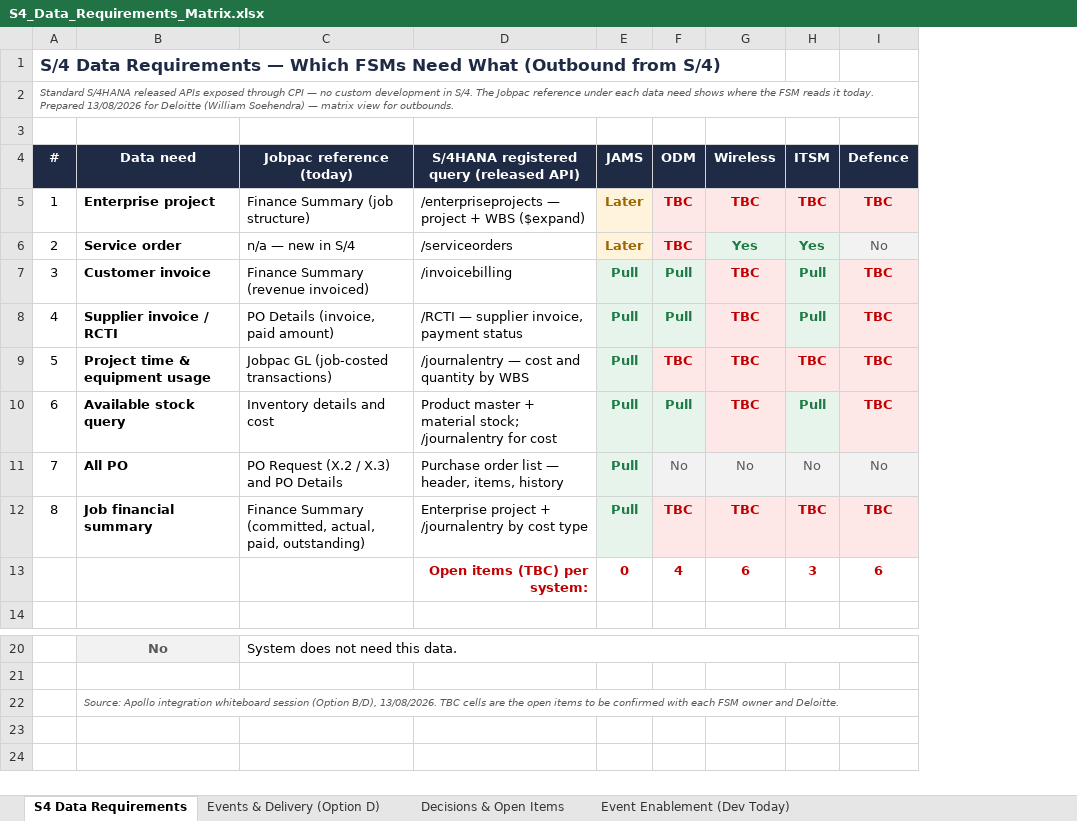
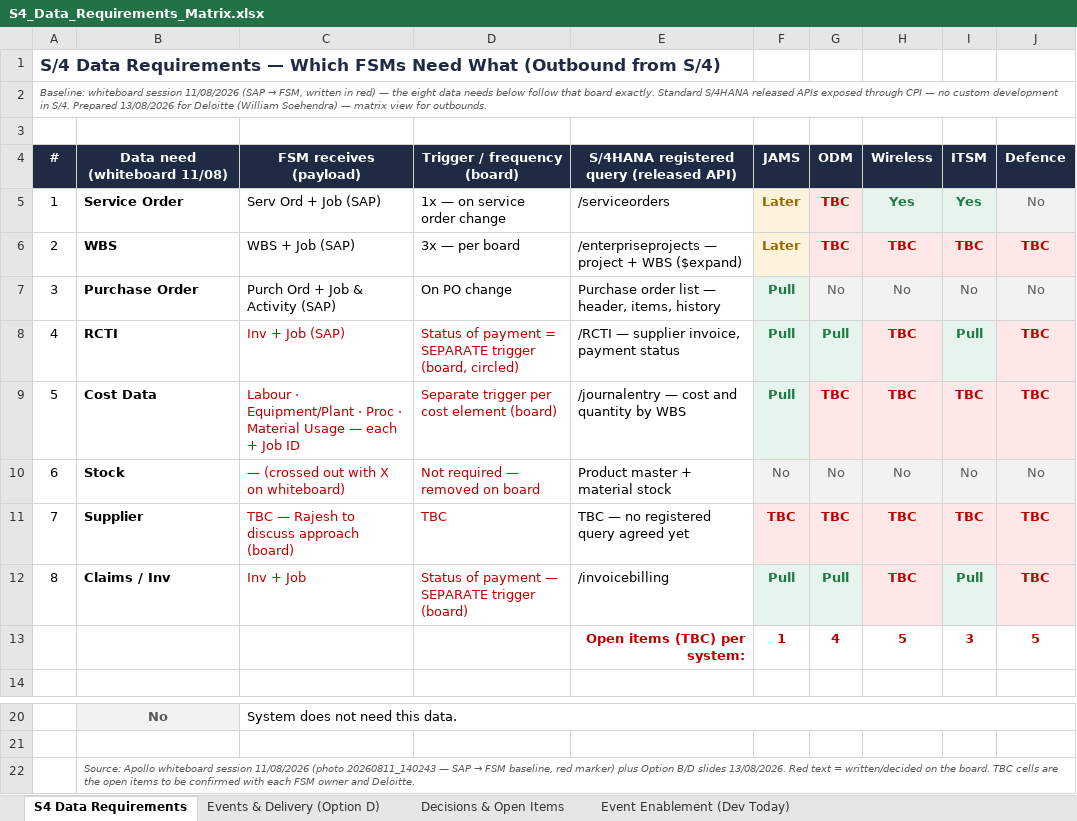
Before and after one commit to rajesh-sha/Test, an Excel workbook: S4_Data_Requirements_Matrix.xlsx, sheet S4 Data Requirements, drawn as a sheet; only a part is shown, gaps mark what is left out; values as stored, in another font and other column widths than the file's, no borders; removed rows and columns are numbered as before the commit, all else as after; the diff names each change by its address in the sheet, - before the commit and + after, or states it on an @@ line.

```diff
--- a/S4_Data_Requirements_Matrix.xlsx (sheet S4 Data Requirements)
+++ b/S4_Data_Requirements_Matrix.xlsx (sheet S4 Data Requirements)
+column D (Trigger / frequency (board)), row 5: 1x — on service order change; rows 8-9: Status of payment = SEPARATE trigger (board, circled) | Separate trigger per cost element (board); row 12: Status of payment — SEPARATE trigger (board)
@@ A2 (#): Standard S/4HANA released APIs exposed through CPI — no custom development in S/4. The Jobpac reference under each data need shows where the FSM reads it today. Prepared 13/08/2026… → Baseline: whiteboard session 11/08/2026 (SAP → FSM, written in red) — the eight data needs below follow that board exactly. Standard S/4HANA released APIs exposed through CPI — no custom development in S/4. Prepared 13/08/2026… @@
-B4: Data need
+B4: Data need (whiteboard 11/08)
-C4: Jobpac reference (today)
+C4: FSM receives (payload)
-row 5: 1 | Enterprise project | Finance Summary (job structure) | /enterpriseprojects — project + WBS ($expand) | Later | TBC | TBC | TBC | TBC
-A5 (#): 2
+A5 (#): 1
-B5 (Data need (whiteboard 11/08)): Service order
+B5 (Data need (whiteboard 11/08)): Service Order
-C5 (FSM receives (payload)): n/a — new in S/4
+C5 (FSM receives (payload)): Serv Ord + Job (SAP)
-row 7: 3 | Customer invoice | Finance Summary (revenue invoiced) | /invoicebilling | Pull | Pull | TBC | Pull | TBC
+row 6: 2 | WBS | WBS + Job (SAP) | 3x — per board | /enterpriseprojects — project + WBS ($expand) | Later | TBC | TBC | TBC | TBC
+row 7: 3 | Purchase Order | Purch Ord + Job & Activity (SAP) | On PO change | Purchase order list — header, items, history | Pull | No | No | No | No
-B8 (Data need (whiteboard 11/08)): Supplier invoice / RCTI
+B8 (Data need (whiteboard 11/08)): RCTI
-C8 (FSM receives (payload)): PO Details (invoice, paid amount)
+C8 (FSM receives (payload)): Inv + Job (SAP)
-C8:C9 text colour: black
+C8:C9 text colour: #C00000
-B9 (Data need (whiteboard 11/08)): Project time & equipment usage
+B9 (Data need (whiteboard 11/08)): Cost Data
-C9 (FSM receives (payload)): Jobpac GL (job-costed transactions)
+C9 (FSM receives (payload)): Labour · Equipment/Plant · Proc · Material Usage — each + Job ID
+row 10: 6 | Stock | — (crossed out with X on whiteboard) | Not required — removed on board | Product master + material stock | No | No | No | No | No
+row 11: 7 | Supplier | TBC — Rajesh to discuss approach (board) | TBC | TBC — no registered query agreed yet | TBC | TBC | TBC | TBC | TBC
-A12 (#): 6
+A12 (#): 8
-B12 (Data need (whiteboard 11/08)): Available stock query
+B12 (Data need (whiteboard 11/08)): Claims / Inv
-C12 (FSM receives (payload)): Inventory details and cost
+C12 (FSM receives (payload)): Inv + Job
-C12 text colour: black
+C12 text colour: #C00000
-E12: Product master + material stock; /journalentry for cost
+E12: /invoicebilling
-row 11: 7 | All PO | PO Request (X.2 / X.3) and PO Details | Purchase order list — header, items, history | Pull | No | No | No | No
-row 12: 8 | Job financial summary | Finance Summary (committed, actual, paid, outstanding) | Enterprise project + /journalentry by cost type | Pull | TBC | TBC | TBC | TBC
-F13 (JAMS): 0
+F13 (JAMS): 1
-H13 (Wireless): 6
+H13 (Wireless): 5
-J13 (Defence): 6
+J13 (Defence): 5
@@ B22 (Data need (whiteboard 11/08)): Source: Apollo integration whiteboard session (Option B/D), 13/08/2026. TBC cells… → Source: Apollo whiteboard session 11/08/2026 (photo 20260811_140243 — SAP → FSM baseline, red marker) plus Option B/D slides 13/08/2026. Red text = written/decided on the board. TBC cells… @@
```
Also changed, not shown: sheet Decisions & Open Items, formulas that keep their value.
